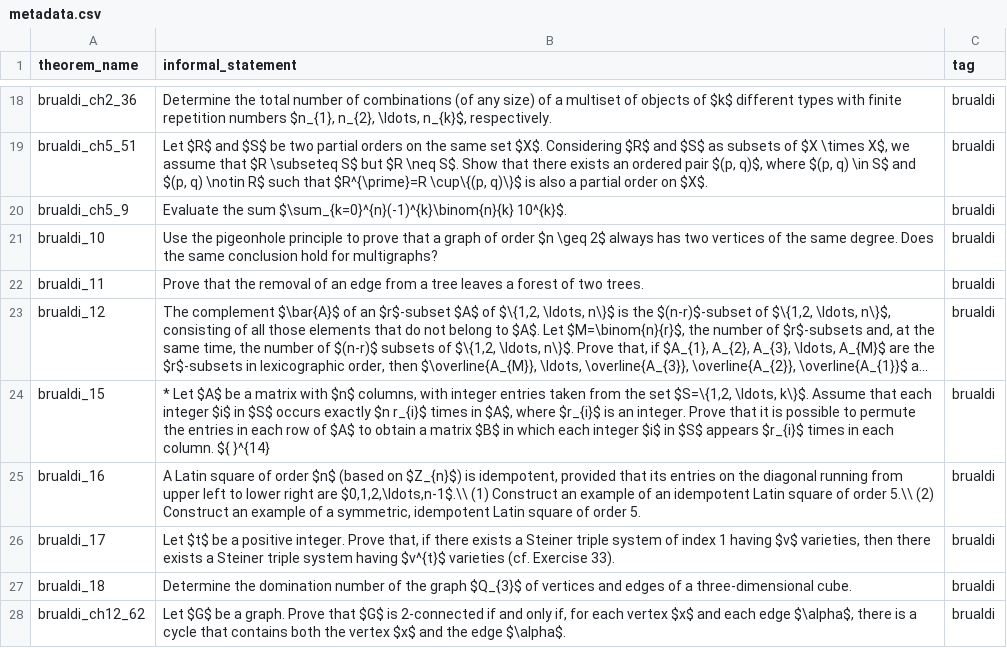
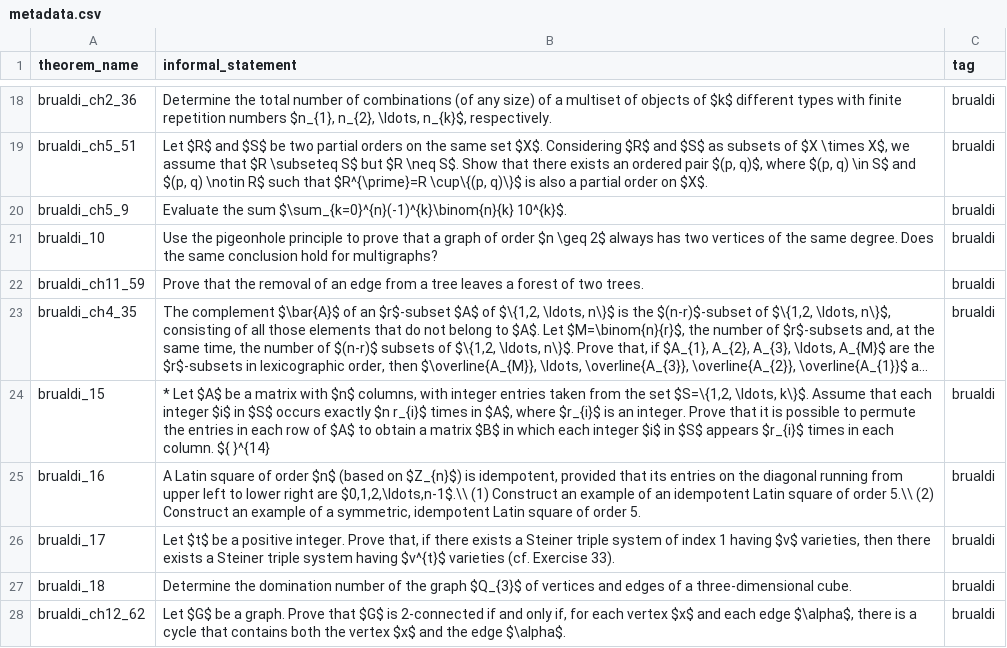
Before and after one commit to project-numina/combinatorics, a CSV file: CombiBench/metadata.csv, drawn as a sheet; only a part is shown, gaps mark what is left out; long unchanged cells end in …; the diff names each change by its address in the sheet, - before the commit and + after, or states it on an @@ line.

Commit message:
Brualdi1112 (#93)
* brualdi11_12_13

* add brualdi12

* fix metadata

* remove abandon problem

* fix metadata

* change h to A

```diff
--- a/CombiBench/metadata.csv
+++ b/CombiBench/metadata.csv
-A22 (theorem_name): brualdi_11
+A22 (theorem_name): brualdi_ch11_59
-A23 (theorem_name): brualdi_12
+A23 (theorem_name): brualdi_ch4_35
```
Also changed, not shown: 2 other files.
